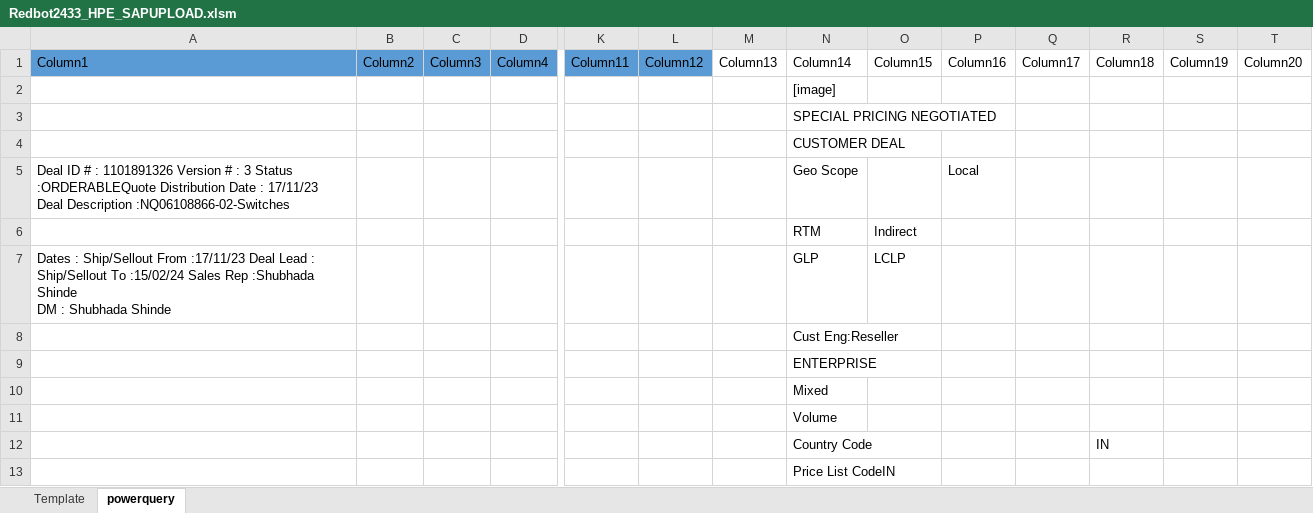
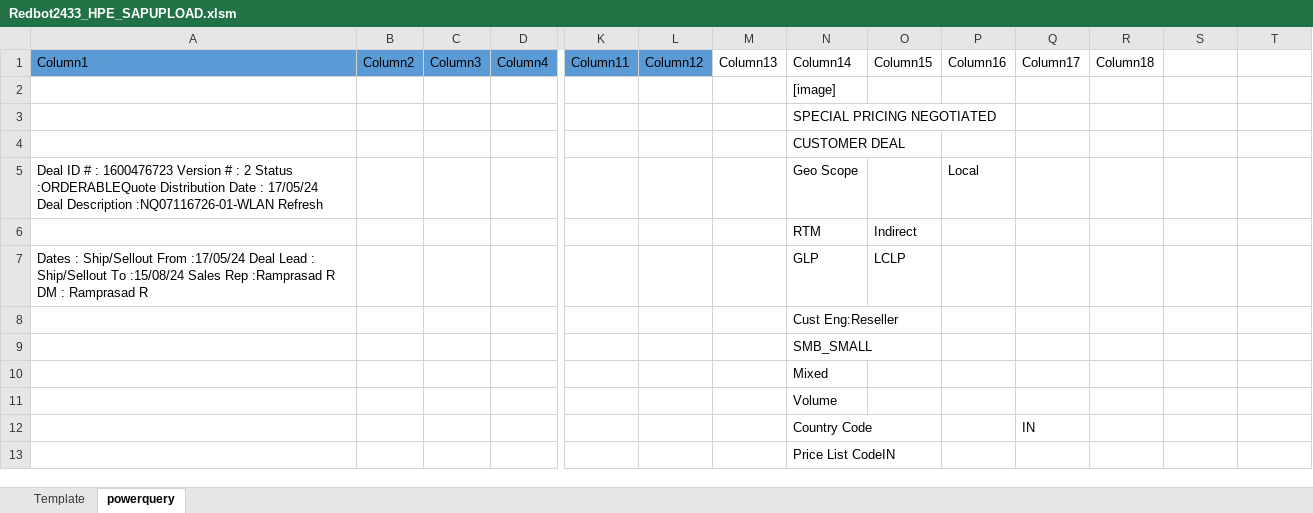
Before and after one commit to ThanisAlbert/Redbot2433_Yuvasri, an Excel workbook: Redbot2433_HPE_SAPUPLOAD.xlsm, sheet powerquery, drawn as a sheet; only a part is shown, gaps mark what is left out; values as stored, in another font and other column widths than the file's, no borders; table styles not drawn; removed rows and columns are numbered as before the commit, all else as after; rows hold the shown columns only; ↵ is a line break in a cell; the diff covers the shown part only; the diff names each change by its address in the sheet, - before the commit and + after, or states it on an @@ line.

```diff
--- a/Redbot2433_HPE_SAPUPLOAD.xlsm (sheet powerquery)
+++ b/Redbot2433_HPE_SAPUPLOAD.xlsm (sheet powerquery)
-S1: Column19
+S1: (empty)
-T1: Column20
+T1: (empty)
-A5 (Column1): …# : 1101891326 Version # : 3 Status :ORDERABLEQuote Distribution Date : 17/11/23 ↵ Deal Description :NQ06108866-02-Switches
+A5 (Column1): …# : 1600476723 Version # : 2 Status :ORDERABLEQuote Distribution Date : 17/05/24 ↵ Deal Description :NQ07116726-01-WLAN Refresh
-A7 (Column1): …Ship/Sellout From :17/11/23 Deal Lead : ↵ Ship/Sellout To :15/02/24 Sales Rep :Shubhada Shinde ↵ DM : Shubhada Shinde
+A7 (Column1): …Ship/Sellout From :17/05/24 Deal Lead : ↵ Ship/Sellout To :15/08/24 Sales Rep :Ramprasad R ↵ DM : Ramprasad R
-N9 (Column14): ENTERPRISE
+N9 (Column14): SMB_SMALL
-row 12:  |  |  |  |  |  |  | Country Code |  |  |  | IN
+row 12:  |  |  |  |  |  |  | Country Code |  |  | IN
```
Also changed, not shown: 49 added rows, 40 removed rows, 7 moved rows and 11 edited cells elsewhere in this sheet, sheet Template, charts or pictures, 2 other files.
